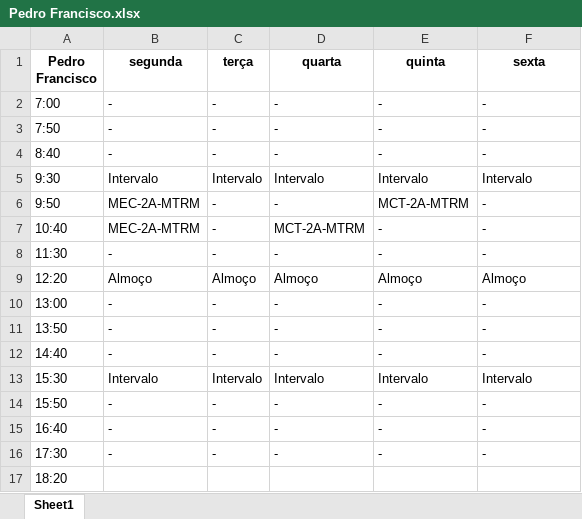
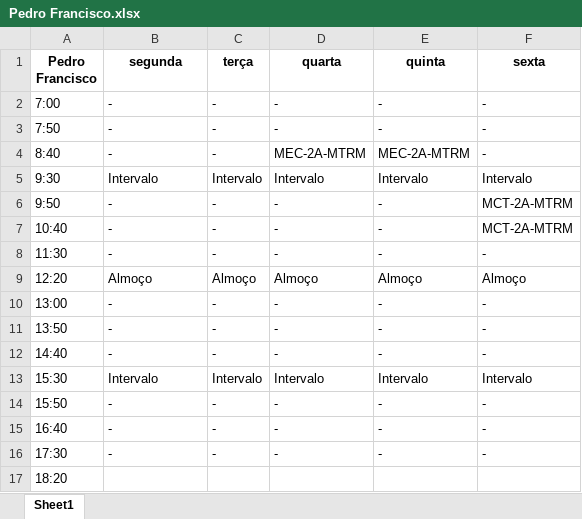
Before and after one commit to TulioHRC/Horarios-CEFET, an Excel workbook: data/teacher/Pedro Francisco.xlsx, sheet Sheet1, drawn as a sheet; values as stored, in another font and other column widths than the file's, no borders; the diff names each change by its address in the sheet, - before the commit and + after, or states it on an @@ line.

```diff
--- a/data/teacher/Pedro Francisco.xlsx (sheet Sheet1)
+++ b/data/teacher/Pedro Francisco.xlsx (sheet Sheet1)
-D4 (quarta): -
+D4 (quarta): MEC-2A-MTRM
-E4 (quinta): -
+E4 (quinta): MEC-2A-MTRM
-B6:B7 (segunda): MEC-2A-MTRM
+B6:B7 (segunda): -
-E6 (quinta): MCT-2A-MTRM
+E6 (quinta): -
-F6:F7 (sexta): -
+F6:F7 (sexta): MCT-2A-MTRM
-D7 (quarta): MCT-2A-MTRM
+D7 (quarta): -
```
Also changed, not shown: data/teacher/Euclides.xlsx, data/teacher/Josivaldo Ferreira.xlsx, 27 other files.
